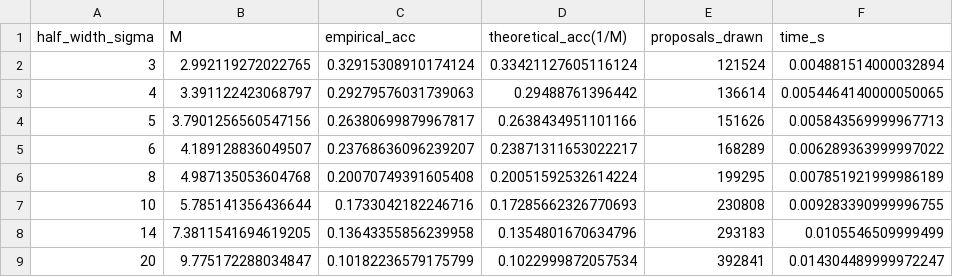
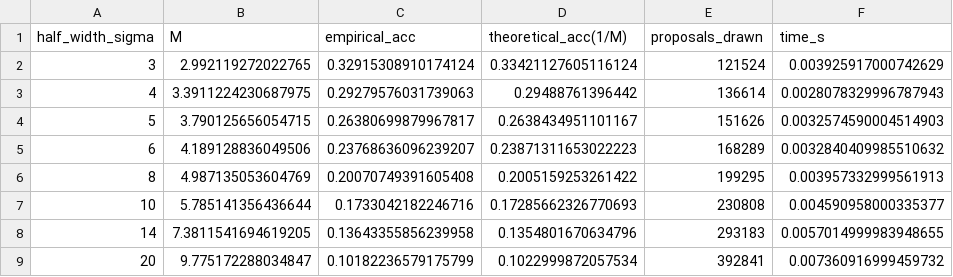
Before and after one commit to alitkbbl/Water-Quality-Rare-Events, a CSV file: results/02_acceptance_vs_M.csv, drawn as a sheet.

```diff
--- a/results/02_acceptance_vs_M.csv
+++ b/results/02_acceptance_vs_M.csv
@@ -1,9 +1,9 @@
 half_width_sigma,M,empirical_acc,theoretical_acc(1/M),proposals_drawn,time_s
-3,2.992119272022765,0.32915308910174124,0.33421127605116124,121524,0.004881514000032894
-4,3.391122423068797,0.29279576031739063,0.29488761396442,136614,0.0054464140000050065
-5,3.7901256560547156,0.26380699879967817,0.2638434951101166,151626,0.005843569999967713
-6,4.189128836049507,0.23768636096239207,0.23871311653022217,168289,0.006289363999997022
-8,4.987135053604768,0.20070749391605408,0.20051592532614224,199295,0.007851921999986189
-10,5.785141356436644,0.1733042182246716,0.17285662326770693,230808,0.009283390999996755
-14,7.3811541694619205,0.13643355856239958,0.1354801670634796,293183,0.0105546509999499
-20,9.775172288034847,0.10182236579175799,0.1022999872057534,392841,0.014304489999972247
+3,2.992119272022765,0.32915308910174124,0.33421127605116124,121524,0.003925917000742629
+4,3.3911224230687975,0.29279576031739063,0.29488761396442,136614,0.0028078329996787943
+5,3.790125656054715,0.26380699879967817,0.2638434951101167,151626,0.0032574590004514903
+6,4.189128836049506,0.23768636096239207,0.23871311653022223,168289,0.0032840409985510632
+8,4.987135053604769,0.20070749391605408,0.2005159253261422,199295,0.003957332999561913
+10,5.785141356436644,0.1733042182246716,0.17285662326770693,230808,0.004590958000335377
+14,7.3811541694619205,0.13643355856239958,0.1354801670634796,293183,0.0057014999983948655
+20,9.775172288034847,0.10182236579175799,0.1022999872057534,392841,0.007360916999459732
```
Also changed, not shown: results/03_monte_carlo_results.csv, results/04_importance_sampling_results.csv, 15 other files.
